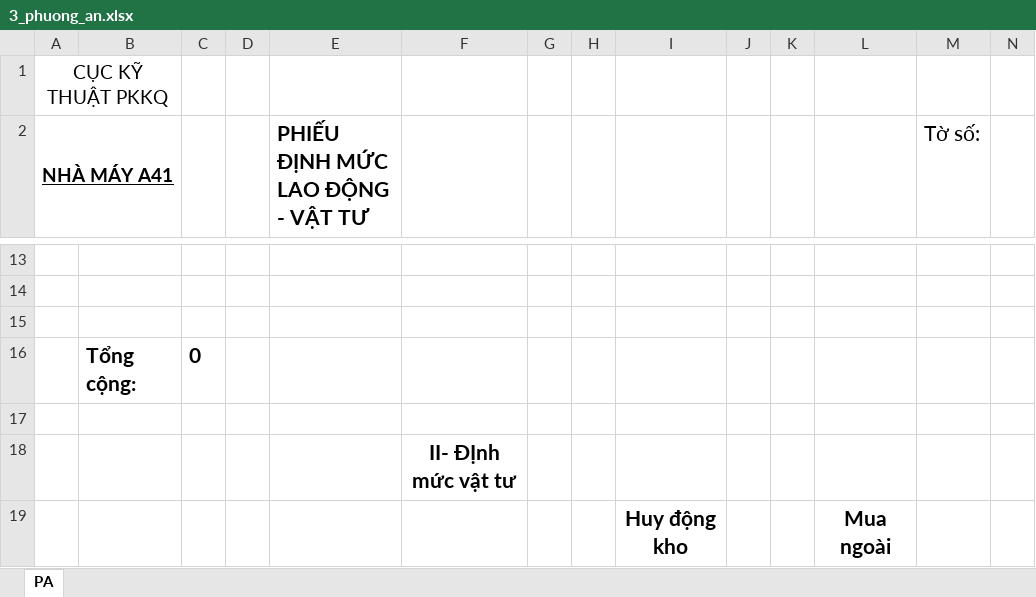
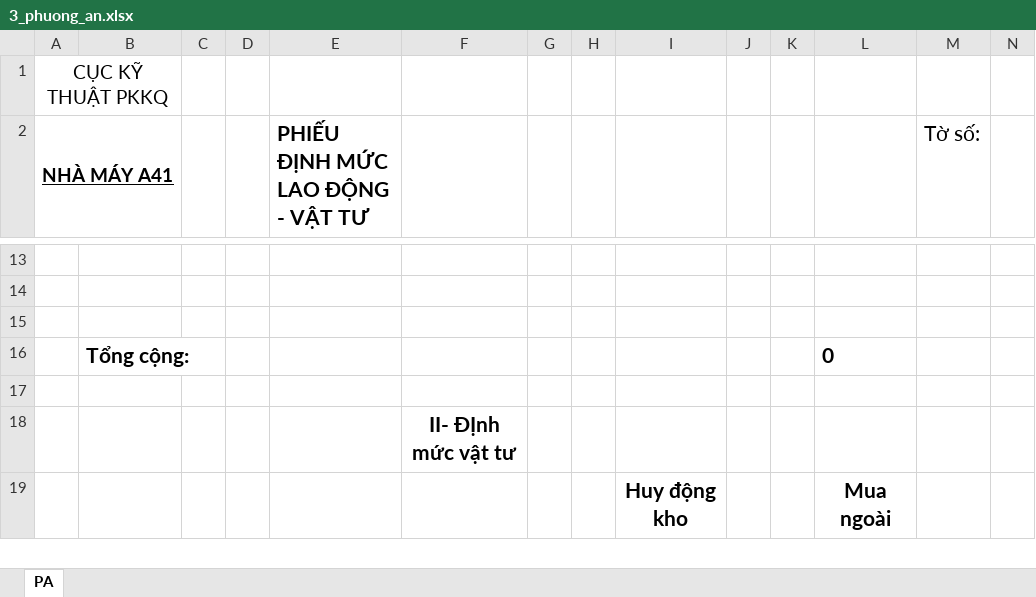
Before and after one commit to nghiapt1112/px-tool, an Excel workbook: src/main/resources/templates/3_phuong_an.xlsx, sheet PA, drawn as a sheet; only a part is shown, gaps mark what is left out; values as stored, in another font and other column widths than the file's, no borders; charts and pictures not drawn; removed rows and columns are numbered as before the commit, all else as after; the diff names each change by its address in the sheet, - before the commit and + after, or states it on an @@ line.

```diff
--- a/src/main/resources/templates/3_phuong_an.xlsx (sheet PA)
+++ b/src/main/resources/templates/3_phuong_an.xlsx (sheet PA)
-row 16:  | Tổng cộng: | 0
+row 16:  | Tổng cộng: |  |  |  |  |  |  |  |  |  | 0
```
Also changed, not shown: charts or pictures, 3 other files.
